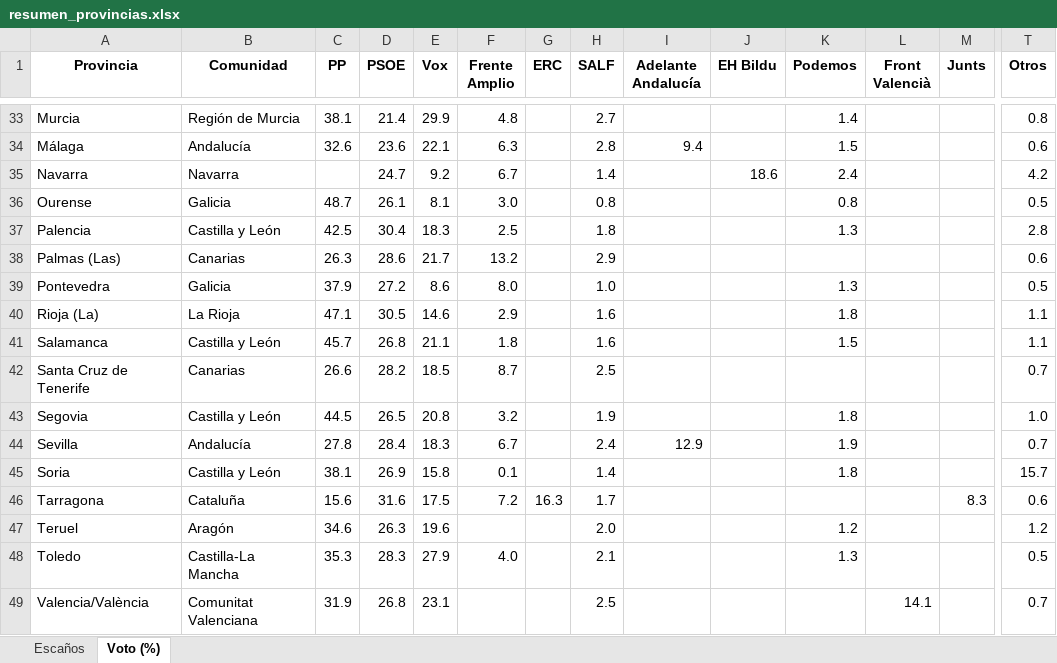
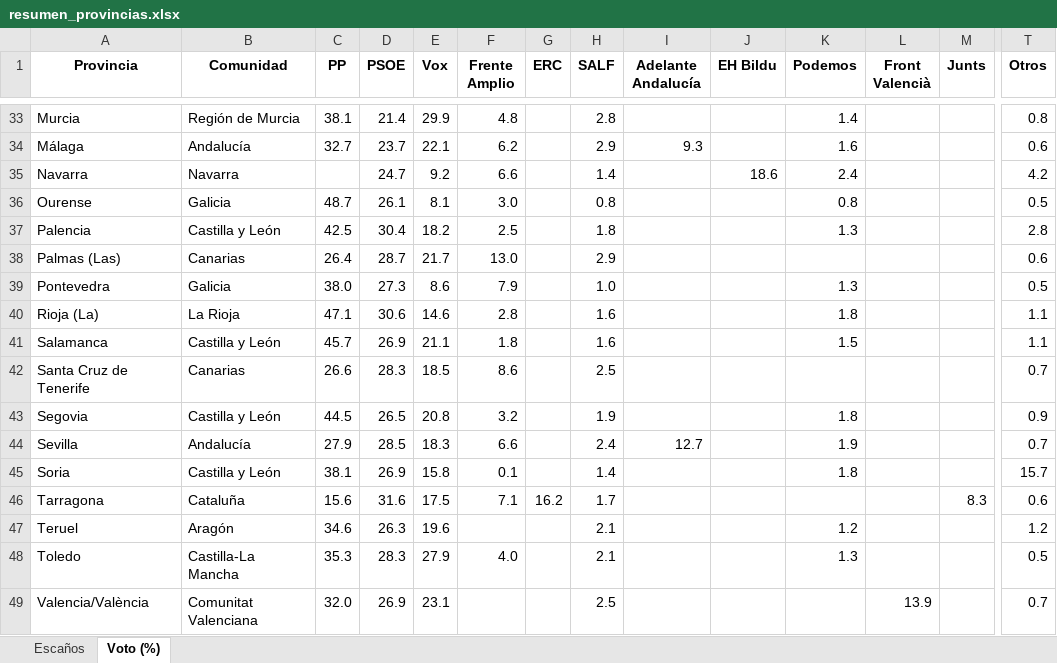
Before and after one commit to fermanpre/pondera, an Excel workbook: Web/sitio/resumen_provincias.xlsx, sheet Voto (%), drawn as a sheet; only a part is shown, gaps mark what is left out; values as stored, in another font and other column widths than the file's, no borders; the diff covers the shown part only; the diff names each change by its address in the sheet, - before the commit and + after, or states it on an @@ line.

```diff
--- a/Web/sitio/resumen_provincias.xlsx (sheet Voto (%))
+++ b/Web/sitio/resumen_provincias.xlsx (sheet Voto (%))
-H33 (SALF): 2.7
+H33 (SALF): 2.8
-C34 (PP): 32.6
+C34 (PP): 32.7
-D34 (PSOE): 23.6
+D34 (PSOE): 23.7
-F34 (Frente Amplio): 6.3
+F34 (Frente Amplio): 6.2
-H34 (SALF): 2.8
+H34 (SALF): 2.9
-I34 (Adelante Andalucía): 9.4
+I34 (Adelante Andalucía): 9.3
-K34 (Podemos): 1.5
+K34 (Podemos): 1.6
-F35 (Frente Amplio): 6.7
+F35 (Frente Amplio): 6.6
-E37 (Vox): 18.3
+E37 (Vox): 18.2
-C38 (PP): 26.3
+C38 (PP): 26.4
-D38 (PSOE): 28.6
+D38 (PSOE): 28.7
-F38 (Frente Amplio): 13.2
+F38 (Frente Amplio): 13.0
-C39 (PP): 37.9
+C39 (PP): 38.0
-D39 (PSOE): 27.2
+D39 (PSOE): 27.3
-F39 (Frente Amplio): 8.0
+F39 (Frente Amplio): 7.9
-D40 (PSOE): 30.5
+D40 (PSOE): 30.6
-F40 (Frente Amplio): 2.9
+F40 (Frente Amplio): 2.8
-D41 (PSOE): 26.8
+D41 (PSOE): 26.9
-D42 (PSOE): 28.2
+D42 (PSOE): 28.3
-F42 (Frente Amplio): 8.7
+F42 (Frente Amplio): 8.6
-T43 (Otros): 1.0
+T43 (Otros): 0.9
-C44 (PP): 27.8
+C44 (PP): 27.9
-D44 (PSOE): 28.4
+D44 (PSOE): 28.5
-F44 (Frente Amplio): 6.7
+F44 (Frente Amplio): 6.6
-I44 (Adelante Andalucía): 12.9
+I44 (Adelante Andalucía): 12.7
-F46 (Frente Amplio): 7.2
+F46 (Frente Amplio): 7.1
-G46 (ERC): 16.3
+G46 (ERC): 16.2
-H47 (SALF): 2.0
+H47 (SALF): 2.1
-C49 (PP): 31.9
+C49 (PP): 32.0
-D49 (PSOE): 26.8
+D49 (PSOE): 26.9
-L49 (Front Valencià): 14.1
+L49 (Front Valencià): 13.9
```
Also changed, not shown: 72 edited cells elsewhere in this sheet, sheet Escaños, 23 other files.
